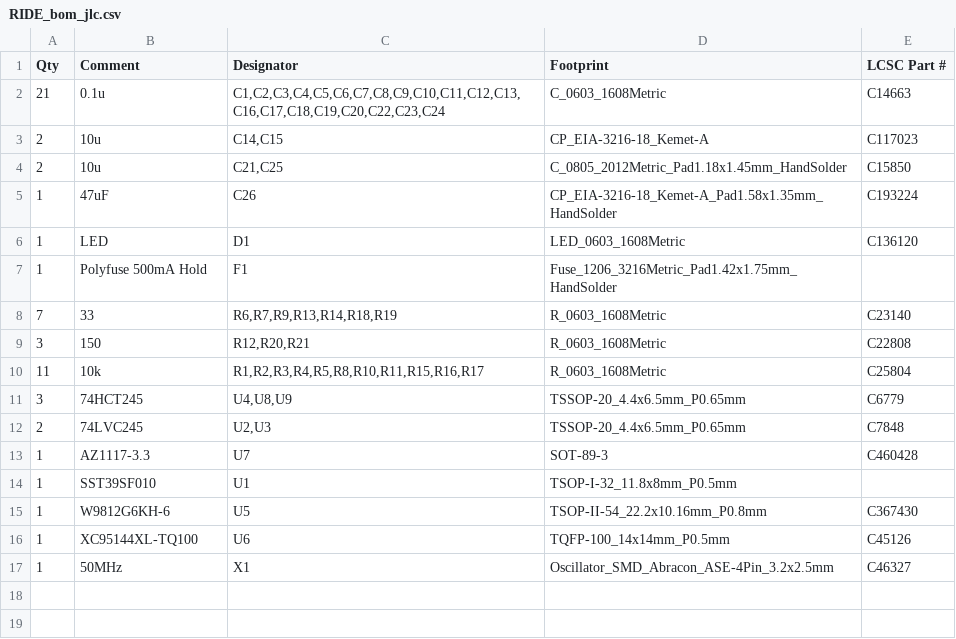
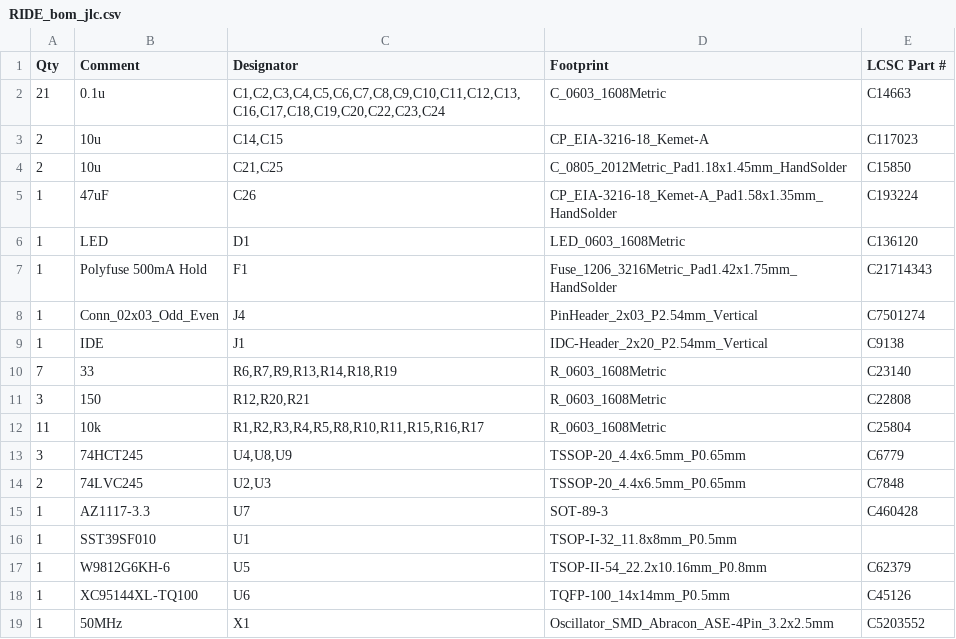
Before and after one commit to LIV2/RIDE, a CSV file: Gerbers/RIDE_bom_jlc.csv, drawn as a sheet.

```diff
--- a/Gerbers/RIDE_bom_jlc.csv
+++ b/Gerbers/RIDE_bom_jlc.csv
@@ -6,3 +6,5 @@
 "1","LED","D1","LED_0603_1608Metric","C136120"
-"1","Polyfuse 500mA Hold","F1","Fuse_1206_3216Metric_Pad1.42x1.75mm_HandSolder",""
+"1","Polyfuse 500mA Hold","F1","Fuse_1206_3216Metric_Pad1.42x1.75mm_HandSolder","C21714343"
+"1","Conn_02x03_Odd_Even","J4","PinHeader_2x03_P2.54mm_Vertical","C7501274"
+"1","IDE","J1","IDC-Header_2x20_P2.54mm_Vertical","C9138"
 "7","33","R6,R7,R9,R13,R14,R18,R19","R_0603_1608Metric","C23140"
@@ -14,4 +16,4 @@
 "1","SST39SF010","U1","TSOP-I-32_11.8x8mm_P0.5mm",""
-"1","W9812G6KH-6","U5","TSOP-II-54_22.2x10.16mm_P0.8mm","C367430"
+"1","W9812G6KH-6","U5","TSOP-II-54_22.2x10.16mm_P0.8mm","C62379"
 "1","XC95144XL-TQ100","U6","TQFP-100_14x14mm_P0.5mm","C45126"
-"1","50MHz","X1","Oscillator_SMD_Abracon_ASE-4Pin_3.2x2.5mm","C46327"
+"1","50MHz","X1","Oscillator_SMD_Abracon_ASE-4Pin_3.2x2.5mm","C5203552"
```
Also changed, not shown: Gerbers/RIDE_cpl_jlc.csv, 8 other files.
